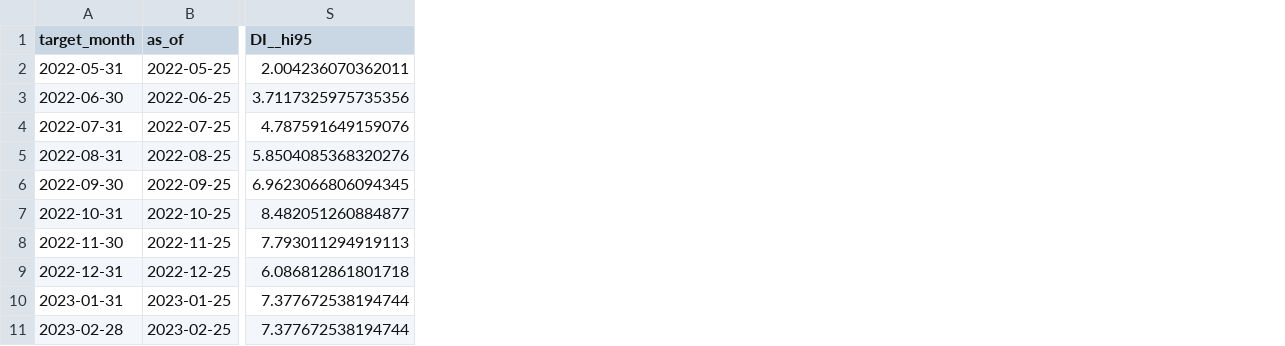
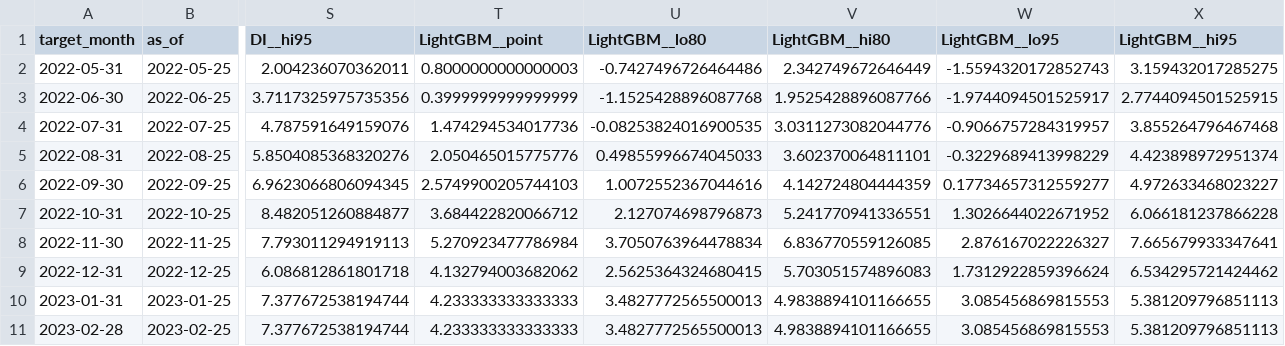
Before and after one commit to 111754ever-dot/Industrial-Forecast, a CSV file: output/backtest_predictions.csv, drawn as a sheet; only a part is shown, gaps mark what is left out; the diff names each change by its address in the sheet, - before the commit and + after, or states it on an @@ line.

```diff
--- a/output/backtest_predictions.csv
+++ b/output/backtest_predictions.csv
+column T (LightGBM__point), rows 2-11: 0.8000000000000003 | 0.3999999999999999 | 1.474294534017736 | 2.050465015775776 | 2.5749900205744103 | 3.684422820066712 | 5.270923477786984 | 4.132794003682062 | 4.233333333333333 | 4.233333333333333
+column U (LightGBM__lo80), rows 2-11: -0.7427496726464486 | -1.1525428896087768 | -0.08253824016900535 | 0.49855996674045033 | 1.0072552367044616 | 2.127074698796873 | 3.7050763964478834 | 2.5625364324680415 | 3.4827772565500013 | 3.4827772565500013
+column V (LightGBM__hi80), rows 2-11: 2.342749672646449 | 1.9525428896087766 | 3.0311273082044776 | 3.602370064811101 | 4.142724804444359 | 5.241770941336551 | 6.836770559126085 | 5.703051574896083 | 4.9838894101166655 | 4.9838894101166655
+column W (LightGBM__lo95), rows 2-11: -1.5594320172852743 | -1.9744094501525917 | -0.9066757284319957 | -0.3229689413998229 | 0.17734657312559277 | 1.3026644022671952 | 2.876167022226327 | 1.7312922859396624 | 3.085456869815553 | 3.085456869815553
+column X (LightGBM__hi95), rows 2-11: 3.159432017285275 | 2.7744094501525915 | 3.855264796467468 | 4.423898972951374 | 4.972633468023227 | 6.066181237866228 | 7.665679933347641 | 6.534295721424462 | 5.381209796851113 | 5.381209796851113
```
Also changed, not shown: output/evaluation_metrics.csv, 4 other files.
